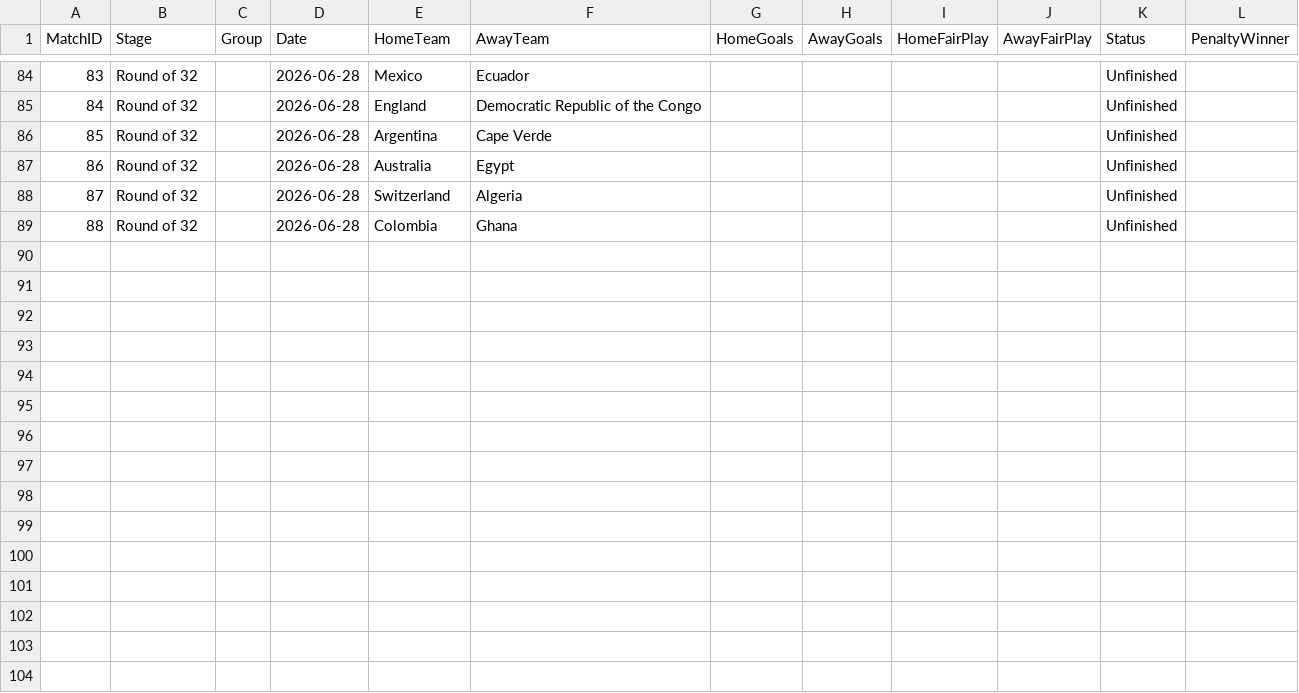
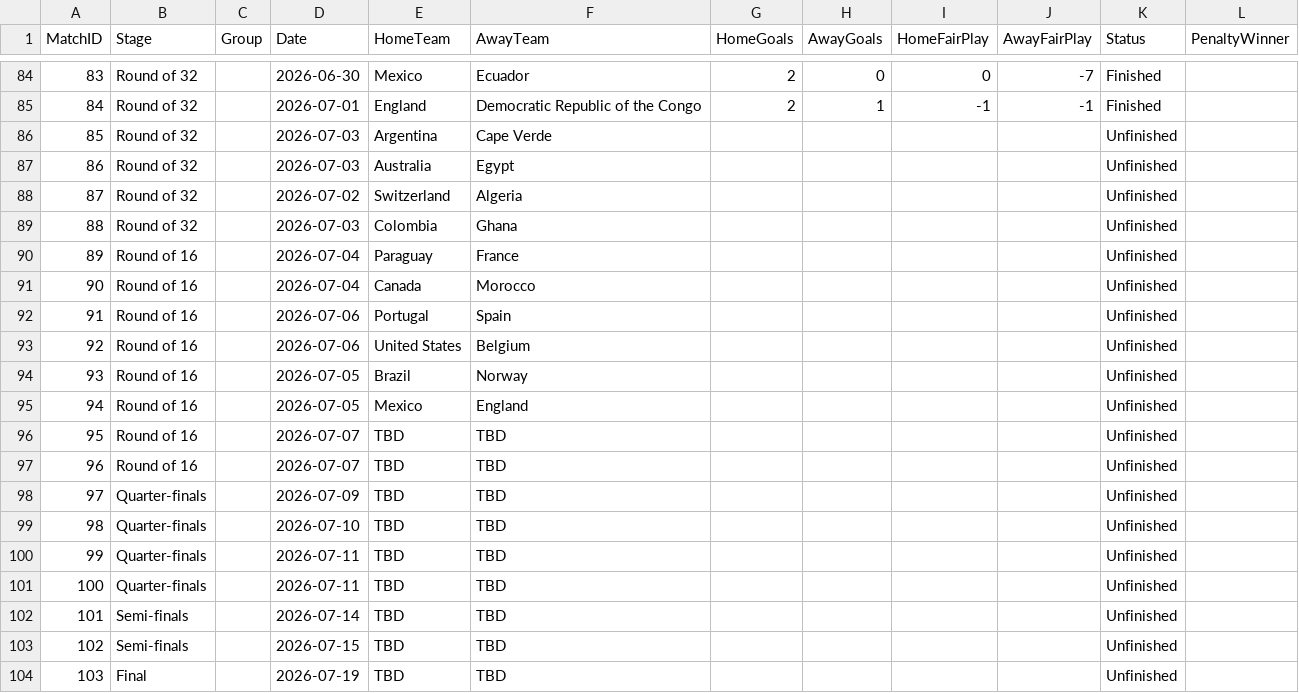
Before and after one commit to matthewtwilson/world_cup_simulator, a CSV file: schedule_2026.csv, drawn as a sheet; only a part is shown, gaps mark what is left out; the diff covers the shown part only.

```diff
--- a/schedule_2026.csv
+++ b/schedule_2026.csv
@@ -84,6 +84,21 @@ MatchID,Stage,Group,Date,HomeTeam,AwayTeam,HomeGoals,AwayGoals,HomeFairPlay,Away
-83,Round of 32,,2026-06-28,Mexico,Ecuador,,,,,Unfinished
-84,Round of 32,,2026-06-28,England,Democratic Republic of the Congo,,,,,Unfinished
-85,Round of 32,,2026-06-28,Argentina,Cape Verde,,,,,Unfinished
-86,Round of 32,,2026-06-28,Australia,Egypt,,,,,Unfinished
-87,Round of 32,,2026-06-28,Switzerland,Algeria,,,,,Unfinished
-88,Round of 32,,2026-06-28,Colombia,Ghana,,,,,Unfinished
+83,Round of 32,,2026-06-30,Mexico,Ecuador,2,0,0,-7,Finished
+84,Round of 32,,2026-07-01,England,Democratic Republic of the Congo,2,1,-1,-1,Finished
+85,Round of 32,,2026-07-03,Argentina,Cape Verde,,,,,Unfinished
+86,Round of 32,,2026-07-03,Australia,Egypt,,,,,Unfinished
+87,Round of 32,,2026-07-02,Switzerland,Algeria,,,,,Unfinished
+88,Round of 32,,2026-07-03,Colombia,Ghana,,,,,Unfinished
+89,Round of 16,,2026-07-04,Paraguay,France,,,,,Unfinished
+90,Round of 16,,2026-07-04,Canada,Morocco,,,,,Unfinished
+91,Round of 16,,2026-07-06,Portugal,Spain,,,,,Unfinished
+92,Round of 16,,2026-07-06,United States,Belgium,,,,,Unfinished
+93,Round of 16,,2026-07-05,Brazil,Norway,,,,,Unfinished
+94,Round of 16,,2026-07-05,Mexico,England,,,,,Unfinished
+95,Round of 16,,2026-07-07,TBD,TBD,,,,,Unfinished
+96,Round of 16,,2026-07-07,TBD,TBD,,,,,Unfinished
+97,Quarter-finals,,2026-07-09,TBD,TBD,,,,,Unfinished
+98,Quarter-finals,,2026-07-10,TBD,TBD,,,,,Unfinished
+99,Quarter-finals,,2026-07-11,TBD,TBD,,,,,Unfinished
+100,Quarter-finals,,2026-07-11,TBD,TBD,,,,,Unfinished
+101,Semi-finals,,2026-07-14,TBD,TBD,,,,,Unfinished
+102,Semi-finals,,2026-07-15,TBD,TBD,,,,,Unfinished
+103,Final,,2026-07-19,TBD,TBD,,,,,Unfinished
```
Also changed, not shown: 39 edited cells elsewhere in this file.
